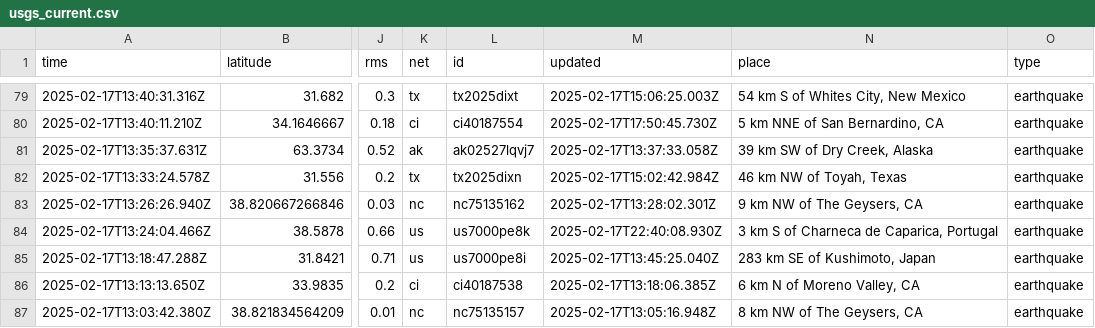
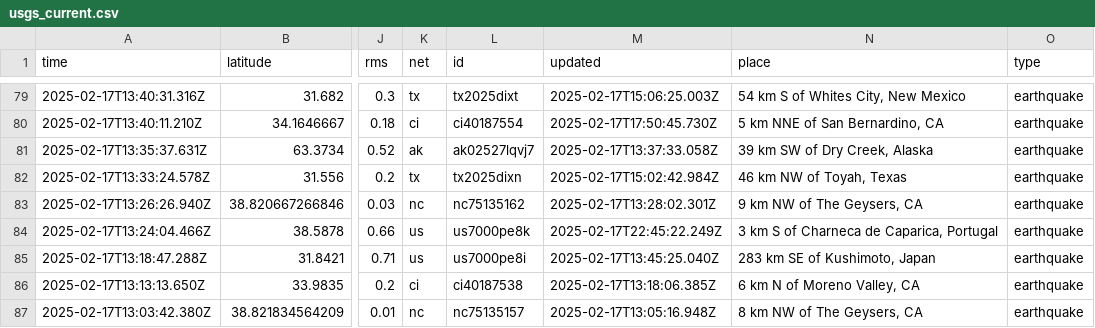
Before and after one commit to rafaelmatsuyama/FIAP-2025-ABDR-StreamProcessingPipelines, a CSV file: usgs_current.csv, drawn as a sheet; only a part is shown, gaps mark what is left out; the diff names each change by its address in the sheet, - before the commit and + after, or states it on an @@ line.

```diff
--- a/usgs_current.csv
+++ b/usgs_current.csv
-M84 (updated): 2025-02-17T22:40:08.930Z
+M84 (updated): 2025-02-17T22:45:22.249Z
```
